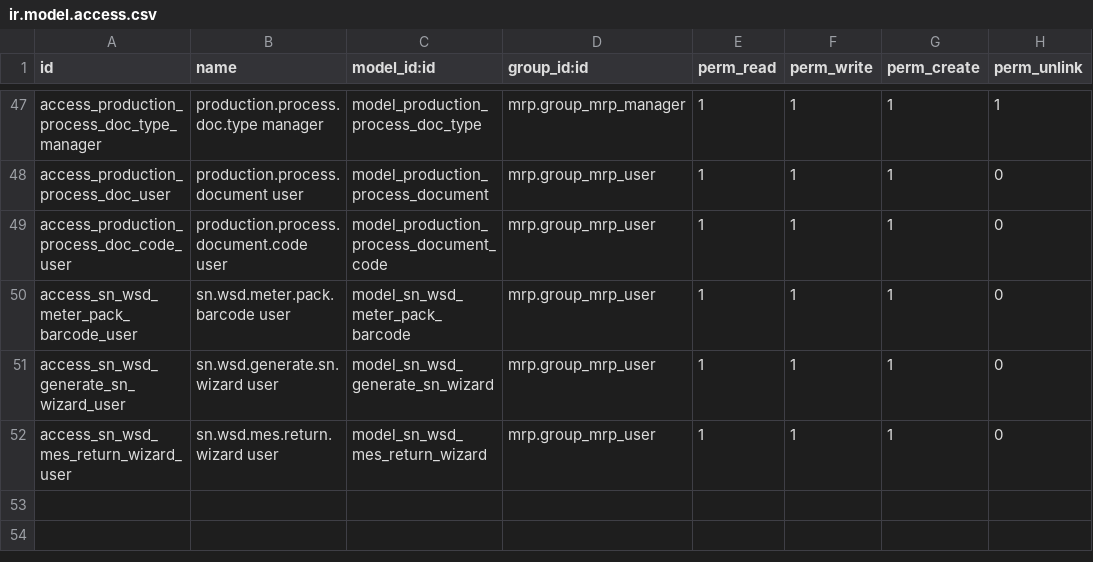
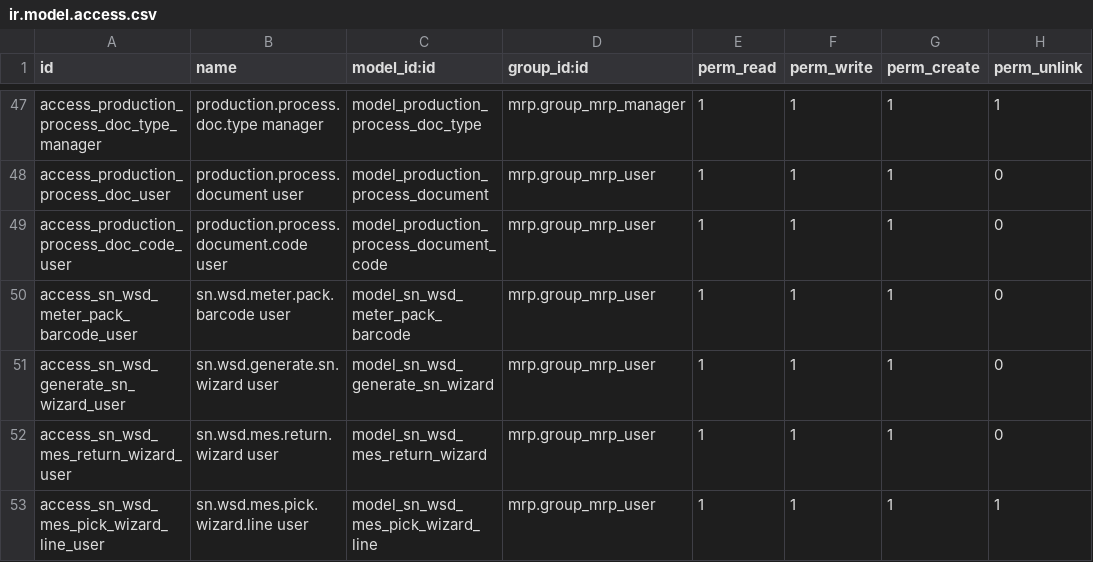
Before and after one commit to SNCIC/wsd, a CSV file: sn_wsd_mrp/security/ir.model.access.csv, drawn as a sheet; only a part is shown, gaps mark what is left out; the diff names each change by its address in the sheet, - before the commit and + after, or states it on an @@ line.

Commit message:
feat(mrp): 挑料补料取代按台数超领（over-pick-line-based）
用户场景：BOM 70 颗料只补 1-3 颗。原超领按台数整份展开 BOM、人工
删 60+ 行且台账只记台数；现改为挑料口径：

- 领料向导两模式：正常领料（台数，逻辑不变）/ 补料（明细行挑料
  +数量+原因必填，multi_add 组件带搜索挑料，料限本单 BOM）
- 新 action_generate_over_picking：生成 WH/OP 补料单只含所挑的料，
  单头台数记 0（补料无台数语义）
- 台账改口径：x_over_picked_qty(超领台数) → x_over_pick_count
  (补料单数，计次)；明细账=WH/OP 单行本身（料×数量）
- 不变：账外不进净领 picked_qty、不占排产额度、不扩产出配额；
  物理口径照常计入 BOM 行累计挤占账内额度
- 明细行 qty 默认 1（默认 0 会被正数约束拦下卡住加行流程）
- 测试：test_80~84/87 重写为挑料口径 + test_81 门禁矩阵
  （原因/行数/数量/BOM 范围）；129 测试全绿
- 浏览器全流程验证通过：挑 FT2-SCREW 补 10 → OP-2026-0001 仅
  一行×10、原因落库、验证后补料单数 1、已领数量不动

```diff
--- a/sn_wsd_mrp/security/ir.model.access.csv
+++ b/sn_wsd_mrp/security/ir.model.access.csv
+row 53: access_sn_wsd_mes_pick_wizard_line_user | sn.wsd.mes.pick.wizard.line user | model_sn_wsd_mes_pick_wizard_line | mrp.group_mrp_user | 1 | 1 | 1 | 1
```
Also changed, not shown: 5 other files.
